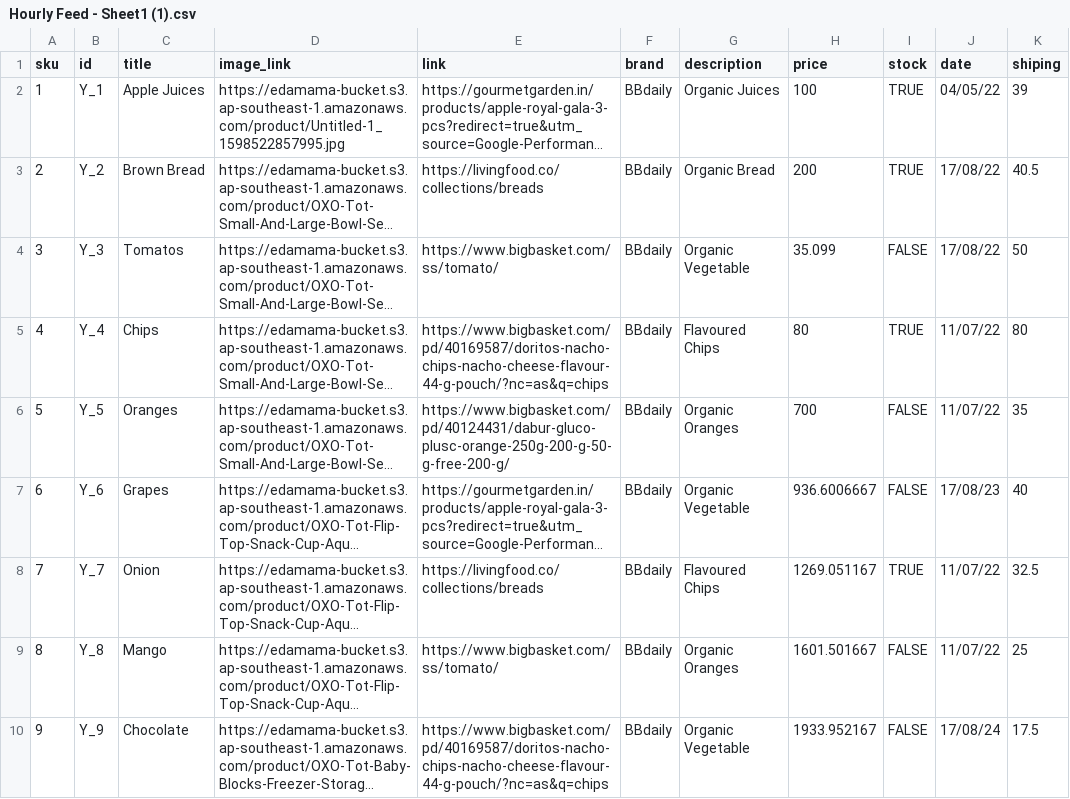
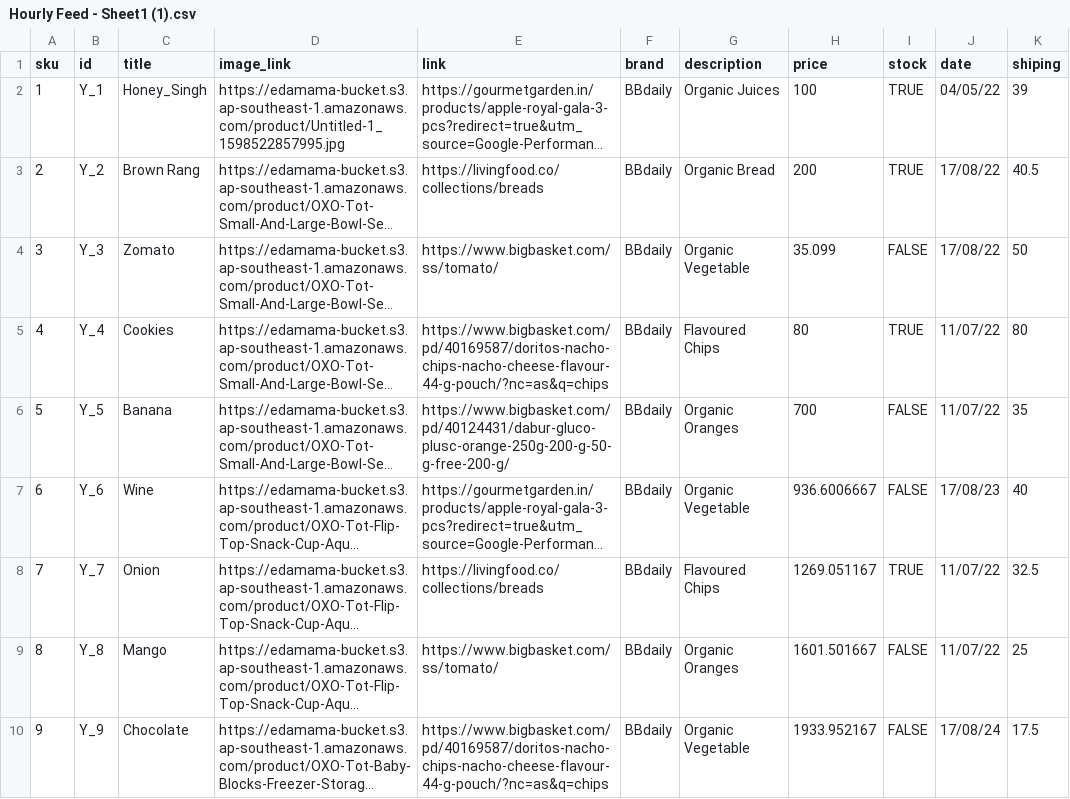
Before and after one commit to ashutoshMoengage/AutomationXML, a CSV file: Hourly Feed - Sheet1 (1).csv, drawn as a sheet; only a part is shown; long unchanged cells end in …; the diff names each change by its address in the sheet, - before the commit and + after, or states it on an @@ line.

Commit message:
Update Hourly Feed - Sheet1 (1).csv

```diff
--- a/Hourly Feed - Sheet1 (1).csv
+++ b/Hourly Feed - Sheet1 (1).csv
-C2 (title): Apple Juices
+C2 (title): Honey_Singh
-C3 (title): Brown Bread
+C3 (title): Brown Rang
-C4 (title): Tomatos
+C4 (title): Zomato
-C5 (title): Chips
+C5 (title): Cookies
-C6 (title): Oranges
+C6 (title): Banana
-C7 (title): Grapes
+C7 (title): Wine
```
